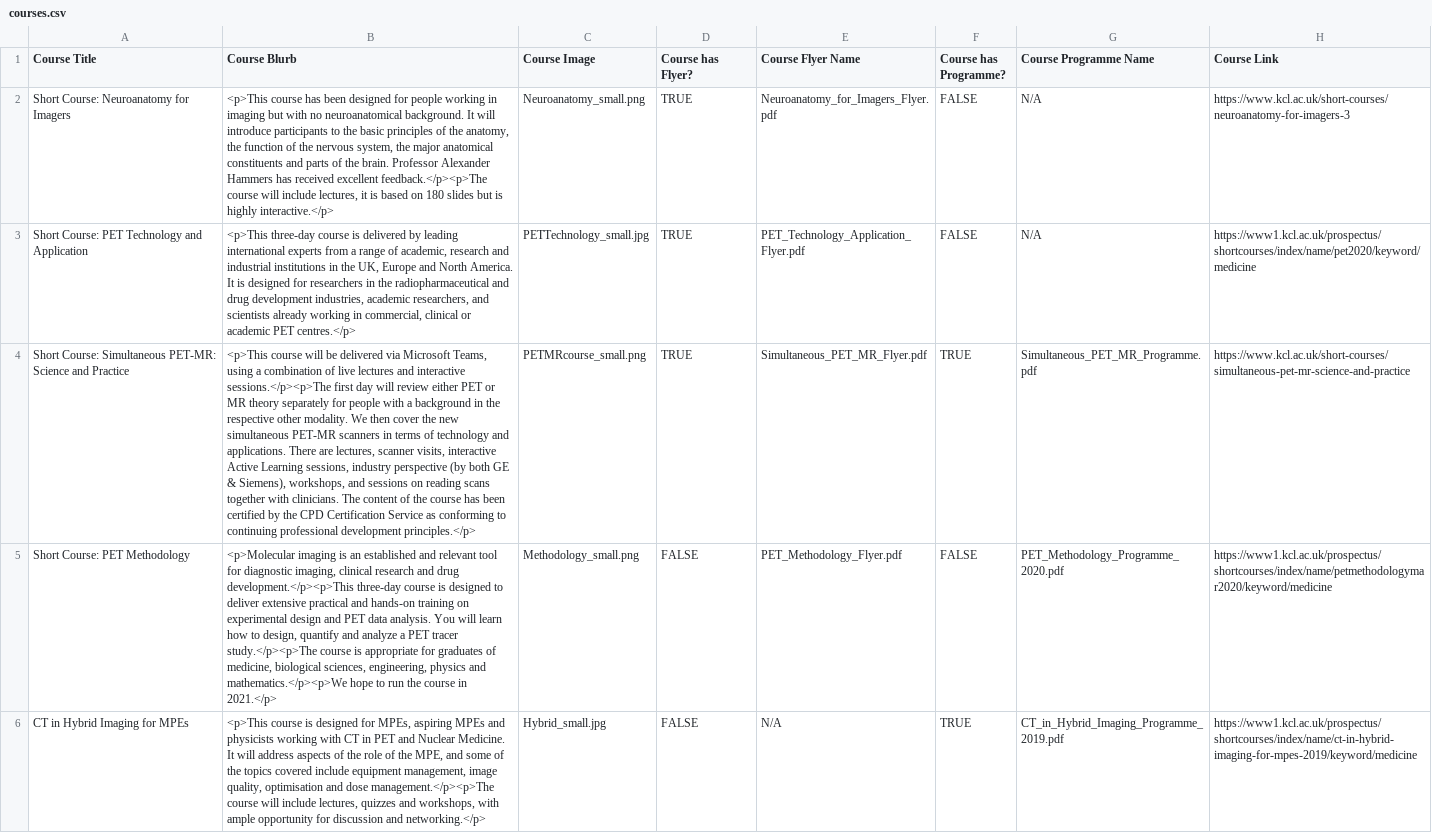
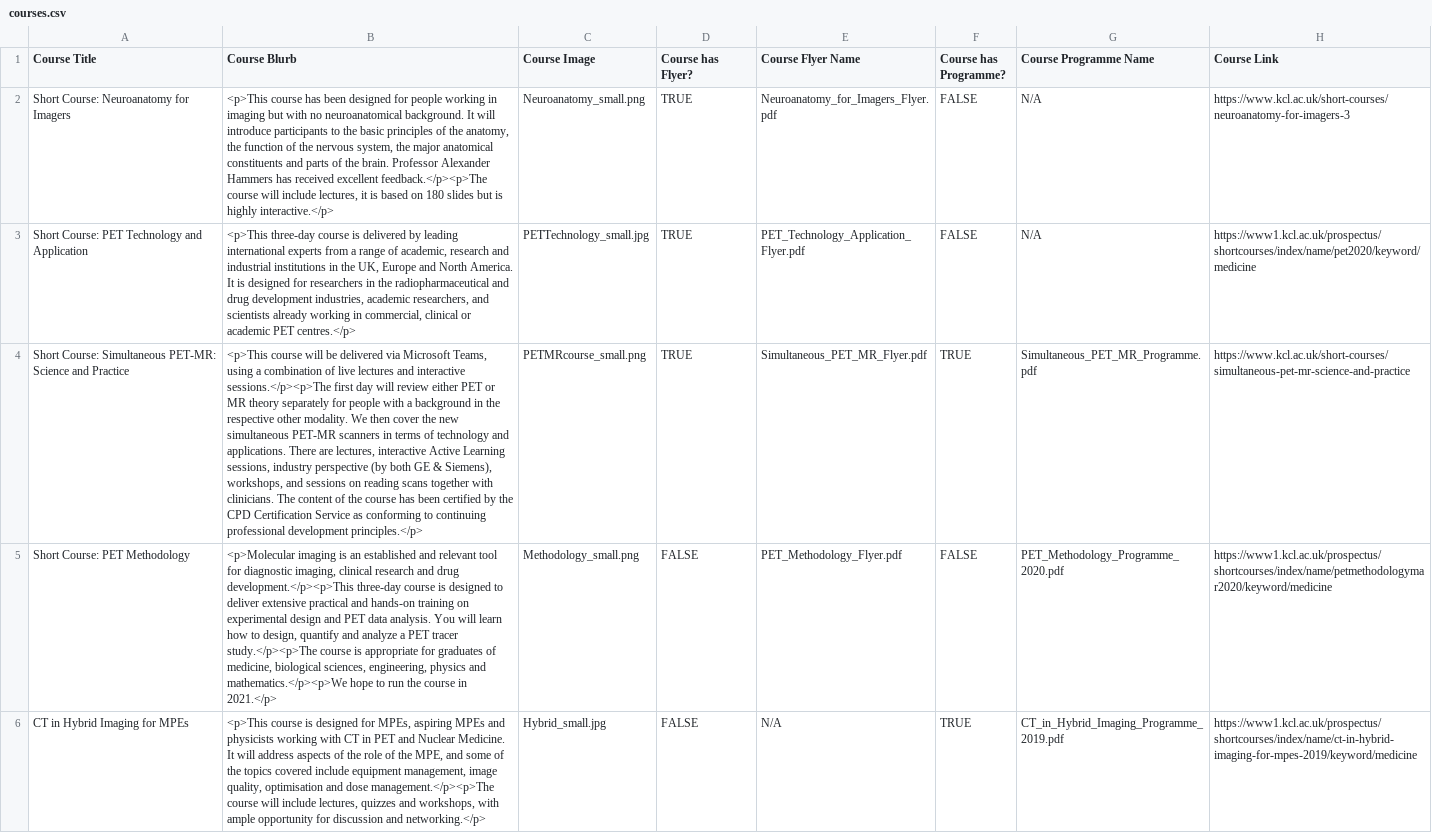
Before and after one commit to sarahmaygould/PETCentre, a CSV file: Courses/courses.csv, drawn as a sheet; only a part is shown; the diff names each change by its address in the sheet, - before the commit and + after, or states it on an @@ line.

Commit message:
Update to PET MR course

```diff
--- a/Courses/courses.csv
+++ b/Courses/courses.csv
-B4 (Course Blurb): …are lectures, scanner visits, interactive Active…
+B4 (Course Blurb): …are lectures, interactive Active…
```
